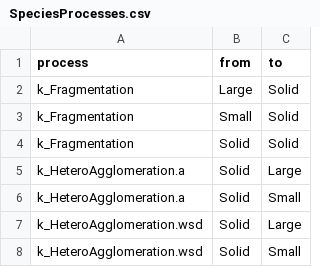
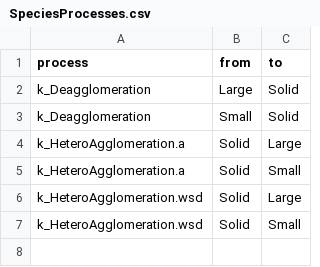
Before and after one commit to rivm-syso/SBooScripts, a CSV file: data/SpeciesProcesses.csv, drawn as a sheet.

```diff
--- a/data/SpeciesProcesses.csv
+++ b/data/SpeciesProcesses.csv
@@ -1,5 +1,4 @@
 process,from,to
-k_Fragmentation,Large,Solid
-k_Fragmentation,Small,Solid
-k_Fragmentation,Solid,Solid
+k_Deagglomeration,Large,Solid
+k_Deagglomeration,Small,Solid
 k_HeteroAgglomeration.a,Solid,Large
```
Also changed, not shown: data/Processes4SpeciesTp.csv, data/SubCompartProcesses.csv, 1 other file.
